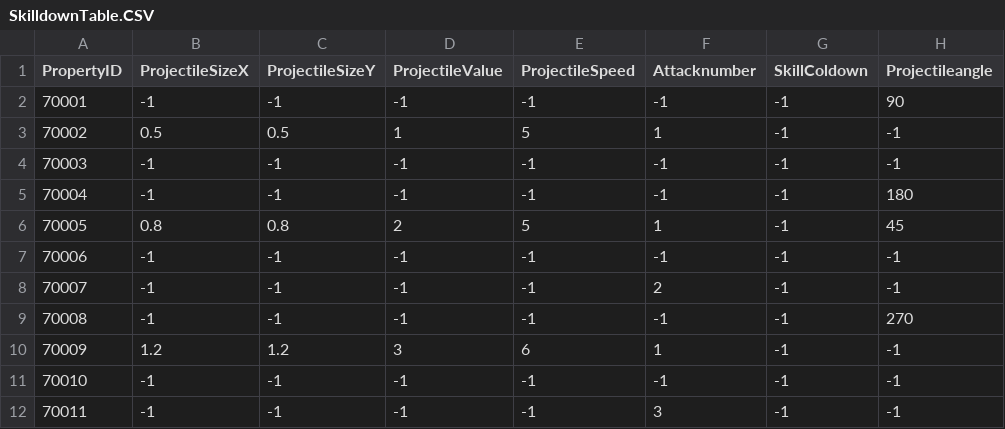
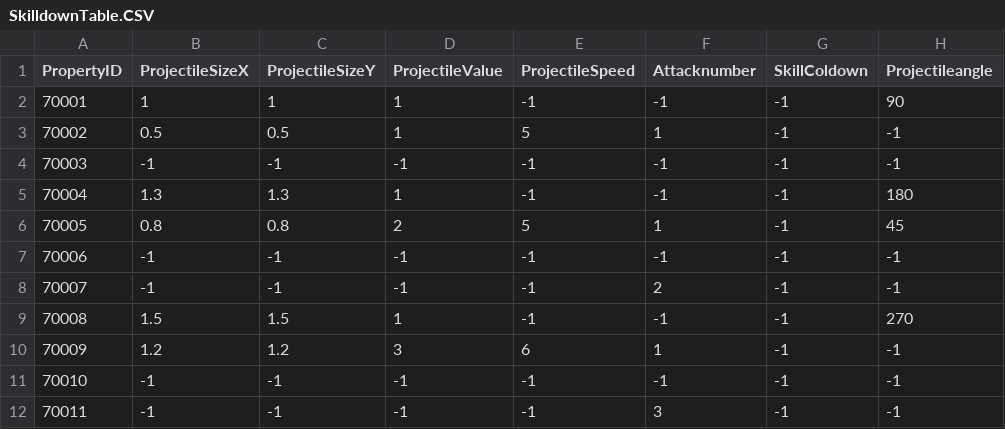
Before and after one commit to Kim-coding/SkillMaster, a CSV file: Assets/Resources/Table/SkilldownTable.CSV, drawn as a sheet; only a part is shown; the diff names each change by its address in the sheet, - before the commit and + after, or states it on an @@ line.

Commit message:
스킬하위테이블 원범위 공격 투사체값 수정

```diff
--- a/Assets/Resources/Table/SkilldownTable.CSV
+++ b/Assets/Resources/Table/SkilldownTable.CSV
-B2 (ProjectileSizeX): -1
+B2 (ProjectileSizeX): 1
-C2 (ProjectileSizeY): -1
+C2 (ProjectileSizeY): 1
-D2 (ProjectileValue): -1
+D2 (ProjectileValue): 1
-B5 (ProjectileSizeX): -1
+B5 (ProjectileSizeX): 1.3
-C5 (ProjectileSizeY): -1
+C5 (ProjectileSizeY): 1.3
-D5 (ProjectileValue): -1
+D5 (ProjectileValue): 1
-B9 (ProjectileSizeX): -1
+B9 (ProjectileSizeX): 1.5
-C9 (ProjectileSizeY): -1
+C9 (ProjectileSizeY): 1.5
-D9 (ProjectileValue): -1
+D9 (ProjectileValue): 1
```
